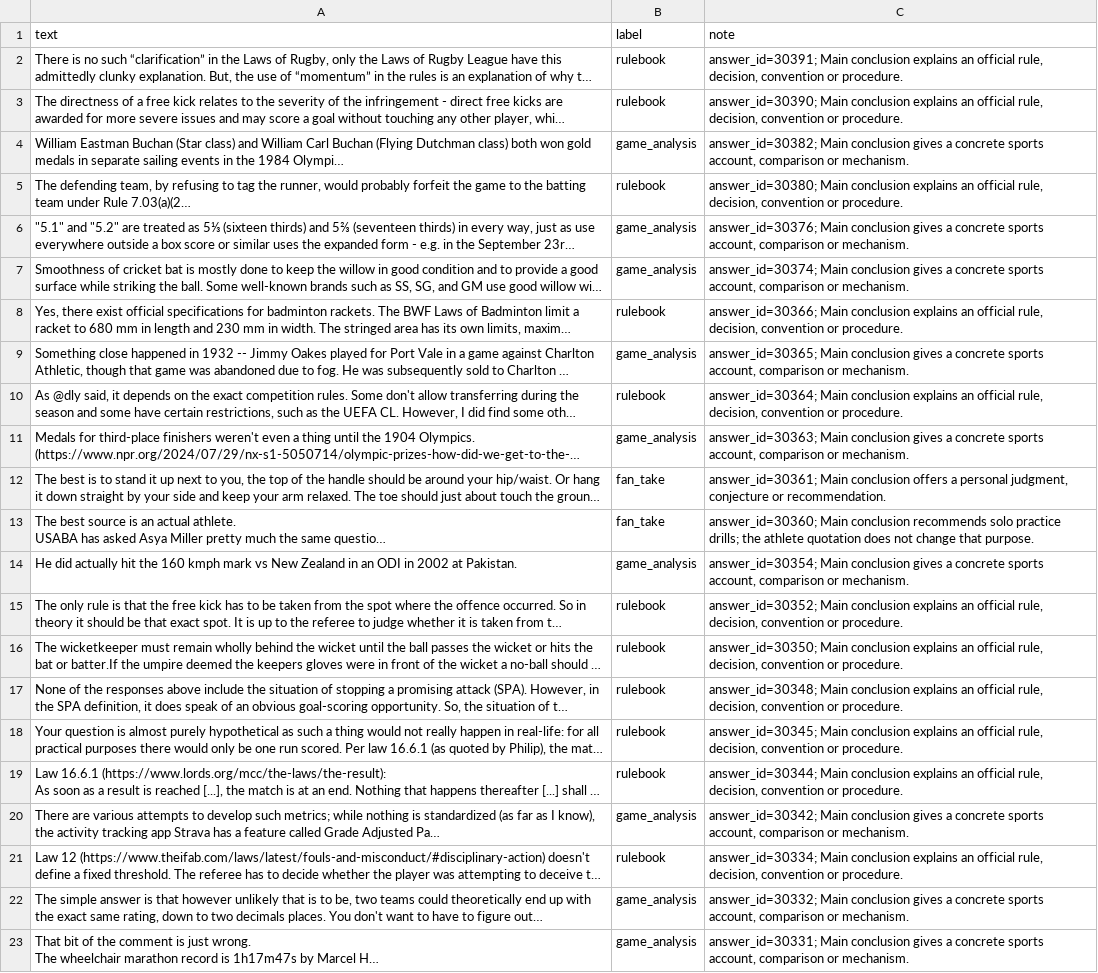
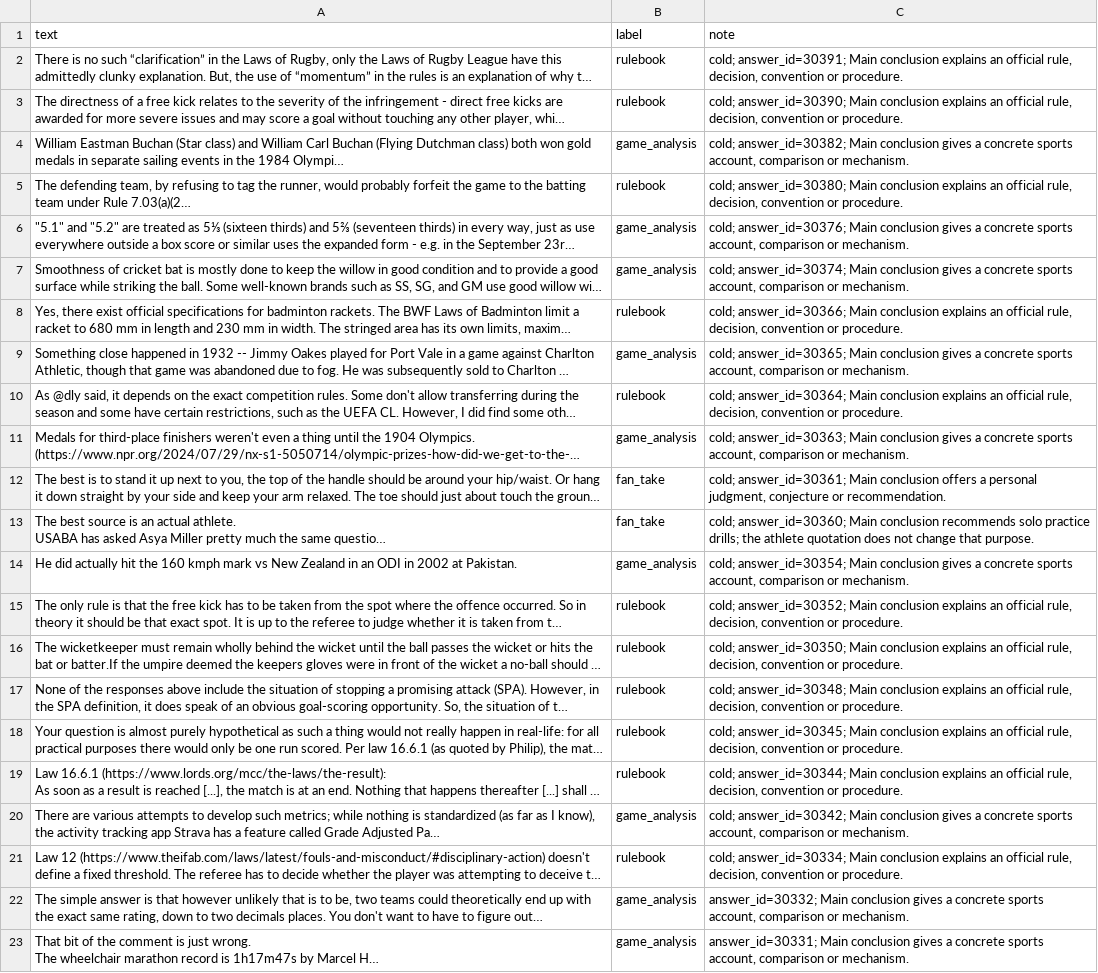
Before and after one commit to Yosias1706/ai201-project3-takemeter-starter-v2026, a CSV file: labels.csv, drawn as a sheet; only a part is shown; long unchanged cells end in …; the diff names each change by its address in the sheet, - before the commit and + after, or states it on an @@ line.

Commit message:
cold

```diff
--- a/labels.csv
+++ b/labels.csv
-C2 (note): answer_id=30391; Main…
+C2 (note): cold; answer_id=30391; Main…
-C3 (note): answer_id=30390; Main…
+C3 (note): cold; answer_id=30390; Main…
-C4 (note): answer_id=30382; Main…
+C4 (note): cold; answer_id=30382; Main…
-C5 (note): answer_id=30380; Main…
+C5 (note): cold; answer_id=30380; Main…
-C6 (note): answer_id=30376; Main…
+C6 (note): cold; answer_id=30376; Main…
-C7 (note): answer_id=30374; Main…
+C7 (note): cold; answer_id=30374; Main…
-C8 (note): answer_id=30366; Main…
+C8 (note): cold; answer_id=30366; Main…
-C9 (note): answer_id=30365; Main…
+C9 (note): cold; answer_id=30365; Main…
-C10 (note): answer_id=30364; Main…
+C10 (note): cold; answer_id=30364; Main…
-C11 (note): answer_id=30363; Main…
+C11 (note): cold; answer_id=30363; Main…
-C12 (note): answer_id=30361; Main…
+C12 (note): cold; answer_id=30361; Main…
-C13 (note): answer_id=30360; Main…
+C13 (note): cold; answer_id=30360; Main…
-C14 (note): answer_id=30354; Main…
+C14 (note): cold; answer_id=30354; Main…
-C15 (note): answer_id=30352; Main…
+C15 (note): cold; answer_id=30352; Main…
-C16 (note): answer_id=30350; Main…
+C16 (note): cold; answer_id=30350; Main…
-C17 (note): answer_id=30348; Main…
+C17 (note): cold; answer_id=30348; Main…
-C18 (note): answer_id=30345; Main…
+C18 (note): cold; answer_id=30345; Main…
-C19 (note): answer_id=30344; Main…
+C19 (note): cold; answer_id=30344; Main…
-C20 (note): answer_id=30342; Main…
+C20 (note): cold; answer_id=30342; Main…
-C21 (note): answer_id=30334; Main…
+C21 (note): cold; answer_id=30334; Main…
```
